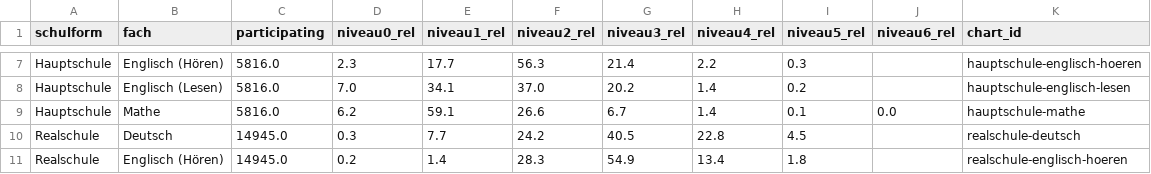
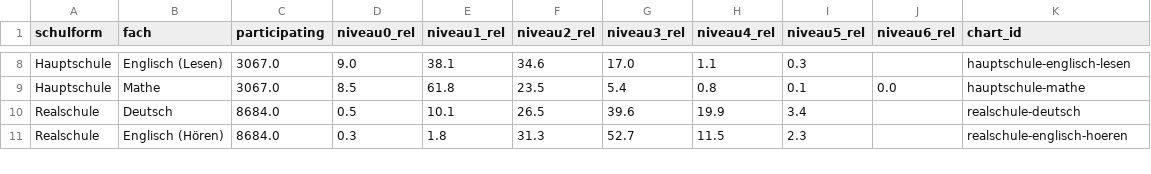
Before and after one commit to correctiv/viz-ruhr-lernstandserhebungen, a CSV file: dist/data/schulformen.csv, drawn as a sheet; only a part is shown, gaps mark what is left out; removed rows and columns are numbered as before the commit, all else as after; the diff covers the shown part only; the diff names each change by its address in the sheet, - before the commit and + after, or states it on an @@ line.

```diff
--- a/dist/data/schulformen.csv
+++ b/dist/data/schulformen.csv
-B8 (fach): Englisch (Hören)
+B8 (fach): Englisch (Lesen)
-C8 (participating): 5816.0
+C8 (participating): 3067.0
-D8 (niveau0_rel): 2.3
+D8 (niveau0_rel): 9.0
-E8 (niveau1_rel): 17.7
+E8 (niveau1_rel): 38.1
-F8 (niveau2_rel): 56.3
+F8 (niveau2_rel): 34.6
-G8 (niveau3_rel): 21.4
+G8 (niveau3_rel): 17.0
-H8 (niveau4_rel): 2.2
+H8 (niveau4_rel): 1.1
-K8 (chart_id): hauptschule-englisch-hoeren
+K8 (chart_id): hauptschule-englisch-lesen
-row 8: Hauptschule | Englisch (Lesen) | 5816.0 | 7.0 | 34.1 | 37.0 | 20.2 | 1.4 | 0.2 |  | hauptschule-englisch-lesen
-C9 (participating): 5816.0
+C9 (participating): 3067.0
-D9 (niveau0_rel): 6.2
+D9 (niveau0_rel): 8.5
-E9 (niveau1_rel): 59.1
+E9 (niveau1_rel): 61.8
-F9 (niveau2_rel): 26.6
+F9 (niveau2_rel): 23.5
-G9 (niveau3_rel): 6.7
+G9 (niveau3_rel): 5.4
-H9 (niveau4_rel): 1.4
+H9 (niveau4_rel): 0.8
-C10:C11 (participating): 14945.0
+C10:C11 (participating): 8684.0
-D10 (niveau0_rel): 0.3
+D10 (niveau0_rel): 0.5
-E10 (niveau1_rel): 7.7
+E10 (niveau1_rel): 10.1
-F10 (niveau2_rel): 24.2
+F10 (niveau2_rel): 26.5
-G10 (niveau3_rel): 40.5
+G10 (niveau3_rel): 39.6
-H10 (niveau4_rel): 22.8
+H10 (niveau4_rel): 19.9
-I10 (niveau5_rel): 4.5
+I10 (niveau5_rel): 3.4
-D11 (niveau0_rel): 0.2
+D11 (niveau0_rel): 0.3
-E11 (niveau1_rel): 1.4
+E11 (niveau1_rel): 1.8
-F11 (niveau2_rel): 28.3
+F11 (niveau2_rel): 31.3
-G11 (niveau3_rel): 54.9
+G11 (niveau3_rel): 52.7
-H11 (niveau4_rel): 13.4
+H11 (niveau4_rel): 11.5
-I11 (niveau5_rel): 1.8
+I11 (niveau5_rel): 2.3
```
Also changed, not shown: 3 added rows, 2 removed rows and 55 edited cells elsewhere in this file, 2 other files.
